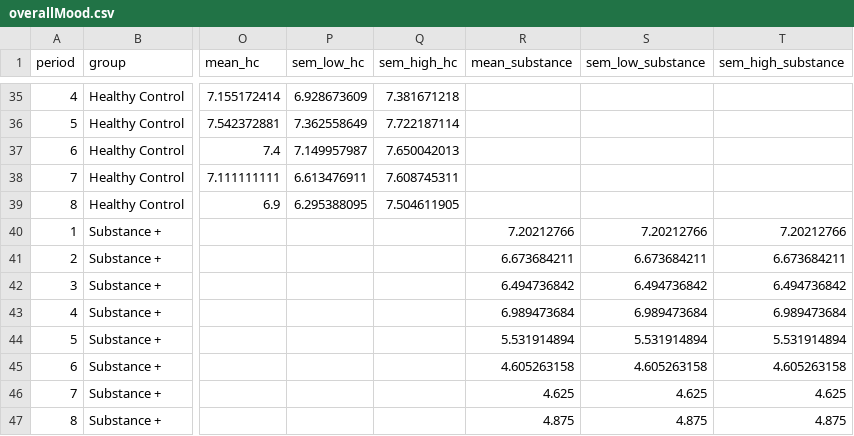
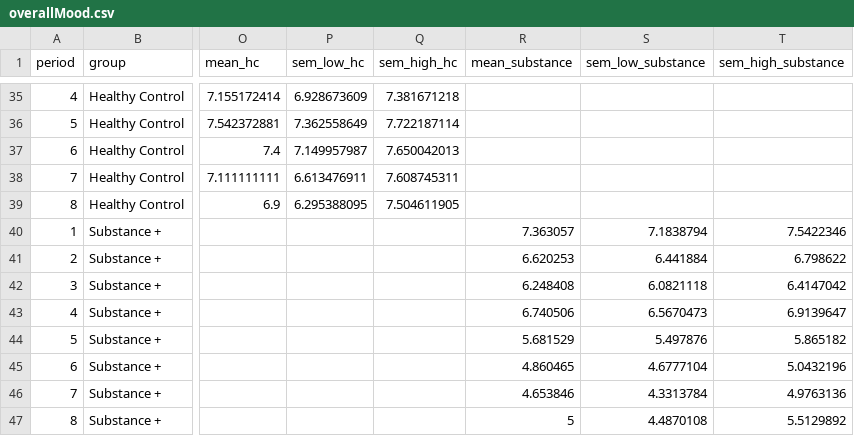
Before and after one commit to laureate-institute-for-brain-research/tlc, a CSV file: public/overallData/overallMood.csv, drawn as a sheet; only a part is shown, gaps mark what is left out; the diff names each change by its address in the sheet, - before the commit and + after, or states it on an @@ line.

```diff
--- a/public/overallData/overallMood.csv
+++ b/public/overallData/overallMood.csv
-R40 (mean_substance): 7.20212766
+R40 (mean_substance): 7.363057
-S40 (sem_low_substance): 7.20212766
+S40 (sem_low_substance): 7.1838794
-T40 (sem_high_substance): 7.20212766
+T40 (sem_high_substance): 7.5422346
-R41 (mean_substance): 6.673684211
+R41 (mean_substance): 6.620253
-S41 (sem_low_substance): 6.673684211
+S41 (sem_low_substance): 6.441884
-T41 (sem_high_substance): 6.673684211
+T41 (sem_high_substance): 6.798622
-R42 (mean_substance): 6.494736842
+R42 (mean_substance): 6.248408
-S42 (sem_low_substance): 6.494736842
+S42 (sem_low_substance): 6.0821118
-T42 (sem_high_substance): 6.494736842
+T42 (sem_high_substance): 6.4147042
-R43 (mean_substance): 6.989473684
+R43 (mean_substance): 6.740506
-S43 (sem_low_substance): 6.989473684
+S43 (sem_low_substance): 6.5670473
-T43 (sem_high_substance): 6.989473684
+T43 (sem_high_substance): 6.9139647
-R44 (mean_substance): 5.531914894
+R44 (mean_substance): 5.681529
-S44 (sem_low_substance): 5.531914894
+S44 (sem_low_substance): 5.497876
-T44 (sem_high_substance): 5.531914894
+T44 (sem_high_substance): 5.865182
-R45 (mean_substance): 4.605263158
+R45 (mean_substance): 4.860465
-S45 (sem_low_substance): 4.605263158
+S45 (sem_low_substance): 4.6777104
-T45 (sem_high_substance): 4.605263158
+T45 (sem_high_substance): 5.0432196
-R46 (mean_substance): 4.625
+R46 (mean_substance): 4.653846
-S46 (sem_low_substance): 4.625
+S46 (sem_low_substance): 4.3313784
-T46 (sem_high_substance): 4.625
+T46 (sem_high_substance): 4.9763136
-R47 (mean_substance): 4.875
+R47 (mean_substance): 5
-S47 (sem_low_substance): 4.875
+S47 (sem_low_substance): 4.4870108
-T47 (sem_high_substance): 4.875
+T47 (sem_high_substance): 5.5129892
```
Also changed, not shown: public/overallData/drugCount.csv, public/subjectsData/CASE-1/CASE-1-good-bad.csv, 17 other files.
